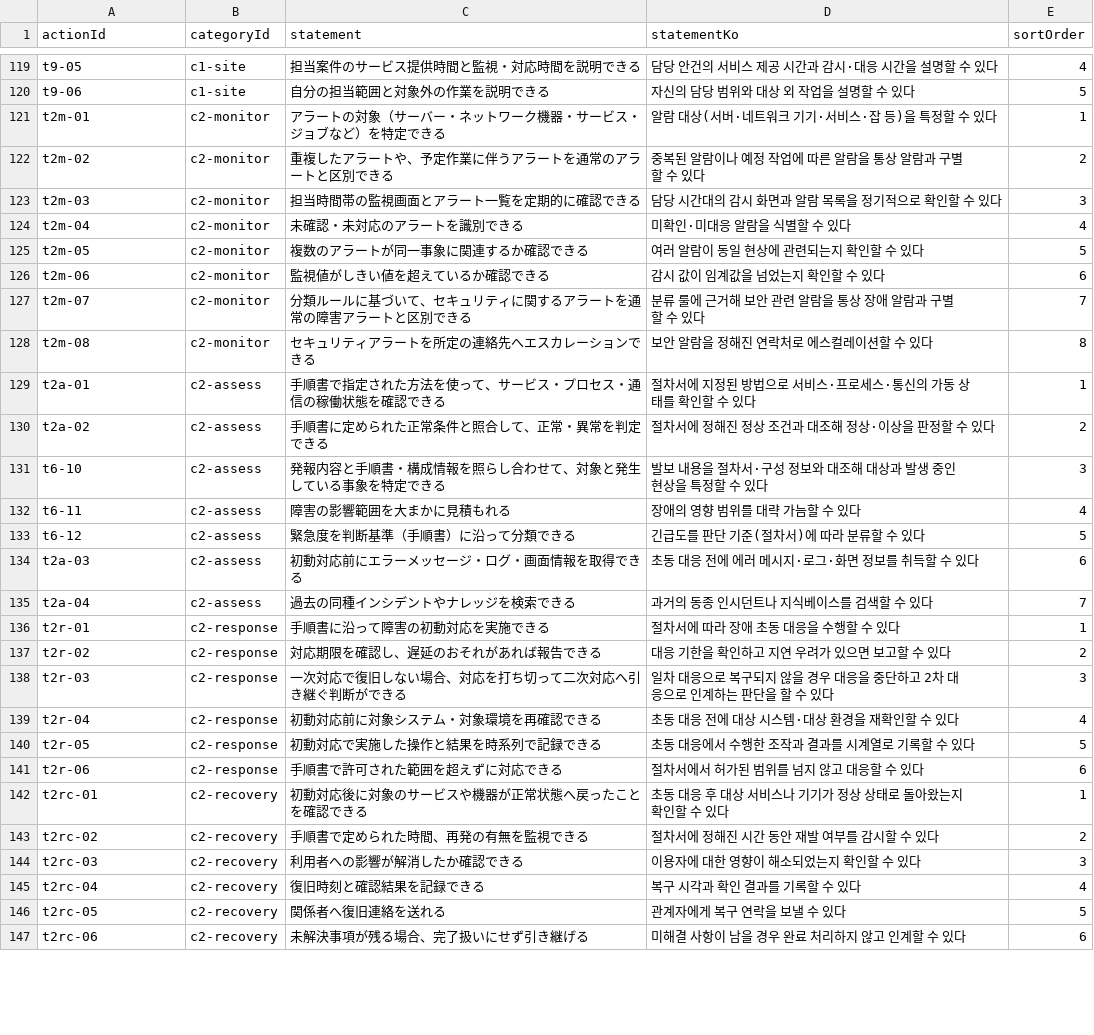
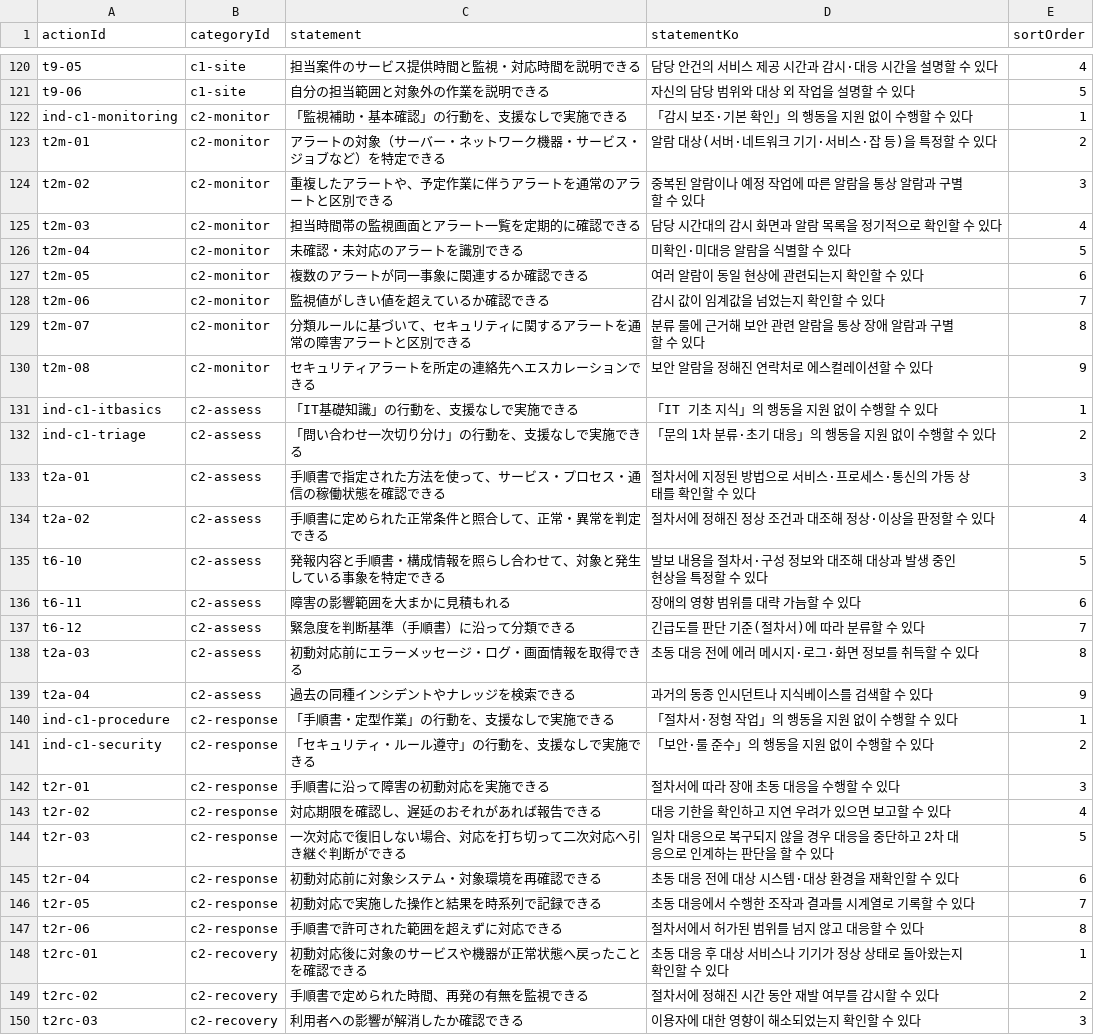
Before and after one commit to pletech/career-v2, a CSV file: public/data/actions.csv, drawn as a sheet; only a part is shown, gaps mark what is left out; the shorter side is filled out with more unchanged rows; the diff covers the shown part only.

```diff
--- a/public/data/actions.csv
+++ b/public/data/actions.csv
@@ -120,23 +121,28 @@ t9-05,c1-site,担当案件のサービス提供時間と監視・対応時間を
 t9-06,c1-site,自分の担当範囲と対象外の作業を説明できる,자신의 담당 범위와 대상 외 작업을 설명할 수 있다,5
-t2m-01,c2-monitor,アラートの対象（サーバー・ネットワーク機器・サービス・ジョブなど）を特定できる,알람 대상(서버·네트워크 기기·서비스·잡 등)을 특정할 수 있다,1
-t2m-02,c2-monitor,重複したアラートや、予定作業に伴うアラートを通常のアラートと区別できる,중복된 알람이나 예정 작업에 따른 알람을 통상 알람과 구별할 수 있다,2
-t2m-03,c2-monitor,担当時間帯の監視画面とアラート一覧を定期的に確認できる,담당 시간대의 감시 화면과 알람 목록을 정기적으로 확인할 수 있다,3
-t2m-04,c2-monitor,未確認・未対応のアラートを識別できる,미확인·미대응 알람을 식별할 수 있다,4
-t2m-05,c2-monitor,複数のアラートが同一事象に関連するか確認できる,여러 알람이 동일 현상에 관련되는지 확인할 수 있다,5
-t2m-06,c2-monitor,監視値がしきい値を超えているか確認できる,감시 값이 임계값을 넘었는지 확인할 수 있다,6
-t2m-07,c2-monitor,分類ルールに基づいて、セキュリティに関するアラートを通常の障害アラートと区別できる,분류 룰에 근거해 보안 관련 알람을 통상 장애 알람과 구별할 수 있다,7
-t2m-08,c2-monitor,セキュリティアラートを所定の連絡先へエスカレーションできる,보안 알람을 정해진 연락처로 에스컬레이션할 수 있다,8
-t2a-01,c2-assess,手順書で指定された方法を使って、サービス・プロセス・通信の稼働状態を確認できる,절차서에 지정된 방법으로 서비스·프로세스·통신의 가동 상태를 확인할 수 있다,1
-t2a-02,c2-assess,手順書に定められた正常条件と照合して、正常・異常を判定できる,절차서에 정해진 정상 조건과 대조해 정상·이상을 판정할 수 있다,2
-t6-10,c2-assess,発報内容と手順書・構成情報を照らし合わせて、対象と発生している事象を特定できる,발보 내용을 절차서·구성 정보와 대조해 대상과 발생 중인 현상을 특정할 수 있다,3
-t6-11,c2-assess,障害の影響範囲を大まかに見積もれる,장애의 영향 범위를 대략 가늠할 수 있다,4
-t6-12,c2-assess,緊急度を判断基準（手順書）に沿って分類できる,긴급도를 판단 기준(절차서)에 따라 분류할 수 있다,5
-t2a-03,c2-assess,初動対応前にエラーメッセージ・ログ・画面情報を取得できる,초동 대응 전에 에러 메시지·로그·화면 정보를 취득할 수 있다,6
-t2a-04,c2-assess,過去の同種インシデントやナレッジを検索できる,과거의 동종 인시던트나 지식베이스를 검색할 수 있다,7
-t2r-01,c2-response,手順書に沿って障害の初動対応を実施できる,절차서에 따라 장애 초동 대응을 수행할 수 있다,1
-t2r-02,c2-response,対応期限を確認し、遅延のおそれがあれば報告できる,대응 기한을 확인하고 지연 우려가 있으면 보고할 수 있다,2
-t2r-03,c2-response,一次対応で復旧しない場合、対応を打ち切って二次対応へ引き継ぐ判断ができる,일차 대응으로 복구되지 않을 경우 대응을 중단하고 2차 대응으로 인계하는 판단을 할 수 있다,3
-t2r-04,c2-response,初動対応前に対象システム・対象環境を再確認できる,초동 대응 전에 대상 시스템·대상 환경을 재확인할 수 있다,4
-t2r-05,c2-response,初動対応で実施した操作と結果を時系列で記録できる,초동 대응에서 수행한 조작과 결과를 시계열로 기록할 수 있다,5
-t2r-06,c2-response,手順書で許可された範囲を超えずに対応できる,절차서에서 허가된 범위를 넘지 않고 대응할 수 있다,6
+ind-c1-monitoring,c2-monitor,「監視補助・基本確認」の行動を、支援なしで実施できる,「감시 보조·기본 확인」의 행동을 지원 없이 수행할 수 있다,1
+t2m-01,c2-monitor,アラートの対象（サーバー・ネットワーク機器・サービス・ジョブなど）を特定できる,알람 대상(서버·네트워크 기기·서비스·잡 등)을 특정할 수 있다,2
+t2m-02,c2-monitor,重複したアラートや、予定作業に伴うアラートを通常のアラートと区別できる,중복된 알람이나 예정 작업에 따른 알람을 통상 알람과 구별할 수 있다,3
+t2m-03,c2-monitor,担当時間帯の監視画面とアラート一覧を定期的に確認できる,담당 시간대의 감시 화면과 알람 목록을 정기적으로 확인할 수 있다,4
+t2m-04,c2-monitor,未確認・未対応のアラートを識別できる,미확인·미대응 알람을 식별할 수 있다,5
+t2m-05,c2-monitor,複数のアラートが同一事象に関連するか確認できる,여러 알람이 동일 현상에 관련되는지 확인할 수 있다,6
+t2m-06,c2-monitor,監視値がしきい値を超えているか確認できる,감시 값이 임계값을 넘었는지 확인할 수 있다,7
+t2m-07,c2-monitor,分類ルールに基づいて、セキュリティに関するアラートを通常の障害アラートと区別できる,분류 룰에 근거해 보안 관련 알람을 통상 장애 알람과 구별할 수 있다,8
+t2m-08,c2-monitor,セキュリティアラートを所定の連絡先へエスカレーションできる,보안 알람을 정해진 연락처로 에스컬레이션할 수 있다,9
+ind-c1-itbasics,c2-assess,「IT基礎知識」の行動を、支援なしで実施できる,「IT 기초 지식」의 행동을 지원 없이 수행할 수 있다,1
+ind-c1-triage,c2-assess,「問い合わせ一次切り分け」の行動を、支援なしで実施できる,「문의 1차 분류·초기 대응」의 행동을 지원 없이 수행할 수 있다,2
+t2a-01,c2-assess,手順書で指定された方法を使って、サービス・プロセス・通信の稼働状態を確認できる,절차서에 지정된 방법으로 서비스·프로세스·통신의 가동 상태를 확인할 수 있다,3
+t2a-02,c2-assess,手順書に定められた正常条件と照合して、正常・異常を判定できる,절차서에 정해진 정상 조건과 대조해 정상·이상을 판정할 수 있다,4
+t6-10,c2-assess,発報内容と手順書・構成情報を照らし合わせて、対象と発生している事象を特定できる,발보 내용을 절차서·구성 정보와 대조해 대상과 발생 중인 현상을 특정할 수 있다,5
+t6-11,c2-assess,障害の影響範囲を大まかに見積もれる,장애의 영향 범위를 대략 가늠할 수 있다,6
+t6-12,c2-assess,緊急度を判断基準（手順書）に沿って分類できる,긴급도를 판단 기준(절차서)에 따라 분류할 수 있다,7
+t2a-03,c2-assess,初動対応前にエラーメッセージ・ログ・画面情報を取得できる,초동 대응 전에 에러 메시지·로그·화면 정보를 취득할 수 있다,8
+t2a-04,c2-assess,過去の同種インシデントやナレッジを検索できる,과거의 동종 인시던트나 지식베이스를 검색할 수 있다,9
+ind-c1-procedure,c2-response,「手順書・定型作業」の行動を、支援なしで実施できる,「절차서·정형 작업」의 행동을 지원 없이 수행할 수 있다,1
+ind-c1-security,c2-response,「セキュリティ・ルール遵守」の行動を、支援なしで実施できる,「보안·룰 준수」의 행동을 지원 없이 수행할 수 있다,2
+t2r-01,c2-response,手順書に沿って障害の初動対応を実施できる,절차서에 따라 장애 초동 대응을 수행할 수 있다,3
+t2r-02,c2-response,対応期限を確認し、遅延のおそれがあれば報告できる,대응 기한을 확인하고 지연 우려가 있으면 보고할 수 있다,4
+t2r-03,c2-response,一次対応で復旧しない場合、対応を打ち切って二次対応へ引き継ぐ判断ができる,일차 대응으로 복구되지 않을 경우 대응을 중단하고 2차 대응으로 인계하는 판단을 할 수 있다,5
+t2r-04,c2-response,初動対応前に対象システム・対象環境を再確認できる,초동 대응 전에 대상 시스템·대상 환경을 재확인할 수 있다,6
+t2r-05,c2-response,初動対応で実施した操作と結果を時系列で記録できる,초동 대응에서 수행한 조작과 결과를 시계열로 기록할 수 있다,7
+t2r-06,c2-response,手順書で許可された範囲を超えずに対応できる,절차서에서 허가된 범위를 넘지 않고 대응할 수 있다,8
 t2rc-01,c2-recovery,初動対応後に対象のサービスや機器が正常状態へ戻ったことを確認できる,초동 대응 후 대상 서비스나 기기가 정상 상태로 돌아왔는지 확인할 수 있다,1
```
Also changed, not shown: 14 added rows and 64 edited cells elsewhere in this file, 1 other file.
